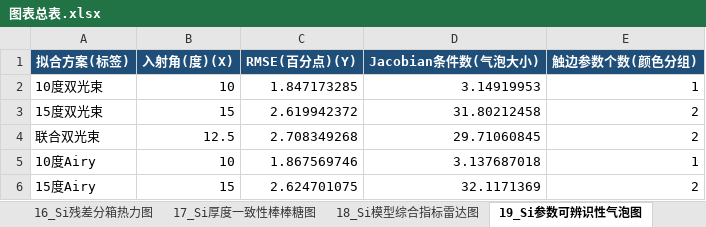
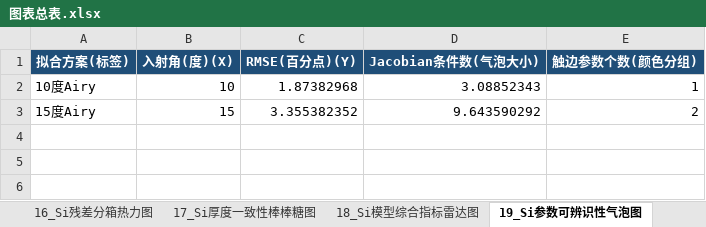
Before and after one commit to Solstica/Scrimmage2_open, an Excel workbook: modules/40_q3/figures/editable/origin_templates/data/图表总表.xlsx, sheet 19_Si参数可辨识性气泡图, drawn as a sheet; values as stored, in another font and other column widths than the file's, no borders; removed rows and columns are numbered as before the commit, all else as after; the diff names each change by its address in the sheet, - before the commit and + after, or states it on an @@ line.

```diff
--- a/modules/40_q3/figures/editable/origin_templates/data/图表总表.xlsx (sheet 19_Si参数可辨识性气泡图)
+++ b/modules/40_q3/figures/editable/origin_templates/data/图表总表.xlsx (sheet 19_Si参数可辨识性气泡图)
-row 2: 10度双光束 | 10 | 1.847173285 | 3.14919953 | 1
-row 3: 15度双光束 | 15 | 2.619942372 | 31.80212458 | 2
-row 4: 联合双光束 | 12.5 | 2.708349268 | 29.71060845 | 2
-C2 (RMSE(百分点)(Y)): 1.867569746
+C2 (RMSE(百分点)(Y)): 1.87382968
-D2 (Jacobian条件数(气泡大小)): 3.137687018
+D2 (Jacobian条件数(气泡大小)): 3.08852343
-C3 (RMSE(百分点)(Y)): 2.624701075
+C3 (RMSE(百分点)(Y)): 3.355382352
-D3 (Jacobian条件数(气泡大小)): 32.1171369
+D3 (Jacobian条件数(气泡大小)): 9.643590292
```
Also changed, not shown: sheet 15_Si双角度拟合带状曲线, sheet 22_Si拟合残差箱线图, sheet 21_SiC第三束强度比对数曲线, sheet 23_Si多初值局部盆地气泡图, sheet 16_Si残差分箱热力图, sheet 18_Si模型综合指标雷达图, 3 more sheets, modules/40_q3/figures/editable/origin_templates/data/01_SiC回溯双光束与Airy.xlsx, modules/40_q3/figures/editable/origin_templates/data/02_Si单角度双光束与Airy.xlsx, 31 other files.
